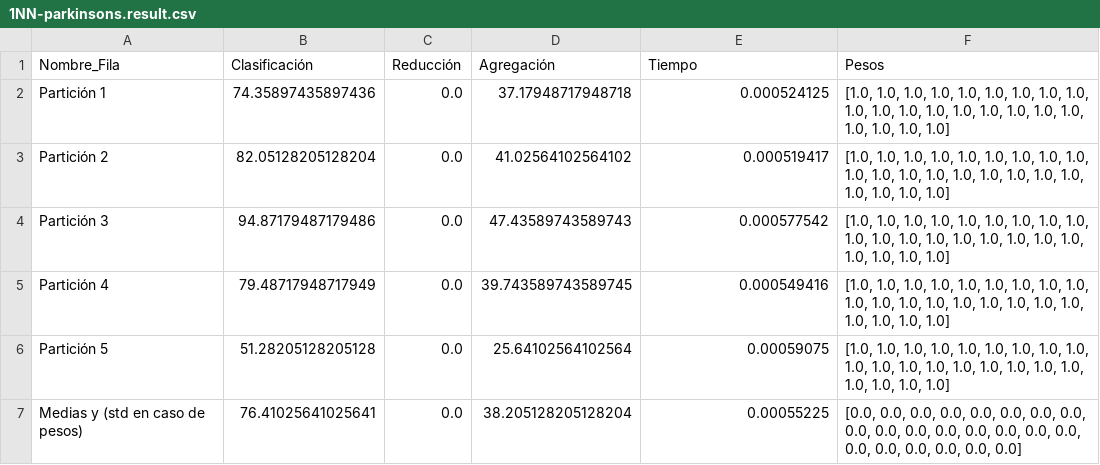
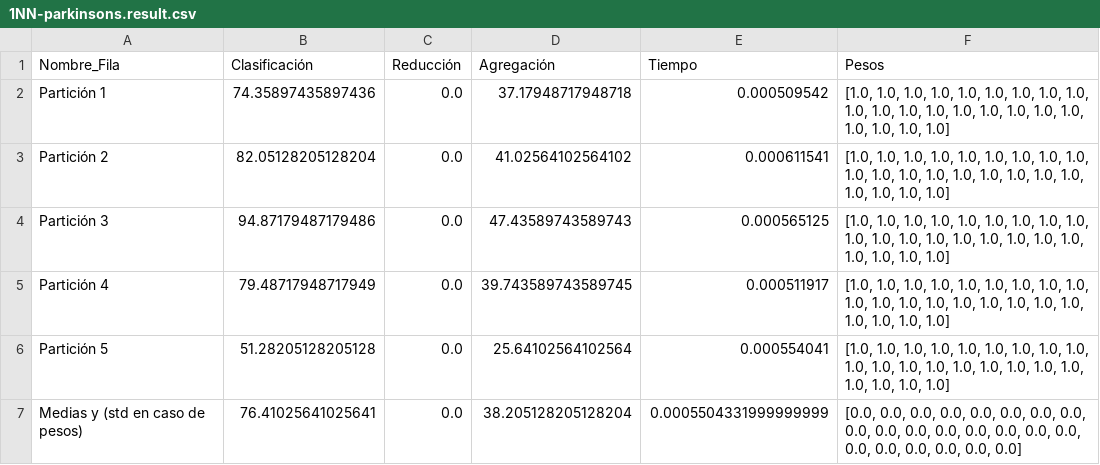
Before and after one commit to BlancaCC/Problema-aprendiaje-pesos-en-caracter-stica, a CSV file: src/resultados/1NN/1NN-parkinsons.result.csv, drawn as a sheet.

```diff
--- a/src/resultados/1NN/1NN-parkinsons.result.csv
+++ b/src/resultados/1NN/1NN-parkinsons.result.csv
@@ -1,7 +1,7 @@
 Nombre_Fila,Clasificación,Reducción,Agregación,Tiempo,Pesos
-Partición 1,74.35897435897436,0.0,37.17948717948718,0.000524125,"[1.0, 1.0, 1.0, 1.0, 1.0, 1.0, 1.0, 1.0, 1.0, 1.0, 1.0, 1.0, 1.0, 1.0, 1.0, 1.0, 1.0, 1.0, 1.0, 1.0, 1.0, 1.0]"
-Partición 2,82.05128205128204,0.0,41.02564102564102,0.000519417,"[1.0, 1.0, 1.0, 1.0, 1.0, 1.0, 1.0, 1.0, 1.0, 1.0, 1.0, 1.0, 1.0, 1.0, 1.0, 1.0, 1.0, 1.0, 1.0, 1.0, 1.0, 1.0]"
-Partición 3,94.87179487179486,0.0,47.43589743589743,0.000577542,"[1.0, 1.0, 1.0, 1.0, 1.0, 1.0, 1.0, 1.0, 1.0, 1.0, 1.0, 1.0, 1.0, 1.0, 1.0, 1.0, 1.0, 1.0, 1.0, 1.0, 1.0, 1.0]"
-Partición 4,79.48717948717949,0.0,39.743589743589745,0.000549416,"[1.0, 1.0, 1.0, 1.0, 1.0, 1.0, 1.0, 1.0, 1.0, 1.0, 1.0, 1.0, 1.0, 1.0, 1.0, 1.0, 1.0, 1.0, 1.0, 1.0, 1.0, 1.0]"
-Partición 5,51.28205128205128,0.0,25.64102564102564,0.00059075,"[1.0, 1.0, 1.0, 1.0, 1.0, 1.0, 1.0, 1.0, 1.0, 1.0, 1.0, 1.0, 1.0, 1.0, 1.0, 1.0, 1.0, 1.0, 1.0, 1.0, 1.0, 1.0]"
-Medias y (std en caso de pesos),76.41025641025641,0.0,38.205128205128204,0.00055225,"[0.0, 0.0, 0.0, 0.0, 0.0, 0.0, 0.0, 0.0, 0.0, 0.0, 0.0, 0.0, 0.0, 0.0, 0.0, 0.0, 0.0, 0.0, 0.0, 0.0, 0.0, 0.0]"
+Partición 1,74.35897435897436,0.0,37.17948717948718,0.000509542,"[1.0, 1.0, 1.0, 1.0, 1.0, 1.0, 1.0, 1.0, 1.0, 1.0, 1.0, 1.0, 1.0, 1.0, 1.0, 1.0, 1.0, 1.0, 1.0, 1.0, 1.0, 1.0]"
+Partición 2,82.05128205128204,0.0,41.02564102564102,0.000611541,"[1.0, 1.0, 1.0, 1.0, 1.0, 1.0, 1.0, 1.0, 1.0, 1.0, 1.0, 1.0, 1.0, 1.0, 1.0, 1.0, 1.0, 1.0, 1.0, 1.0, 1.0, 1.0]"
+Partición 3,94.87179487179486,0.0,47.43589743589743,0.000565125,"[1.0, 1.0, 1.0, 1.0, 1.0, 1.0, 1.0, 1.0, 1.0, 1.0, 1.0, 1.0, 1.0, 1.0, 1.0, 1.0, 1.0, 1.0, 1.0, 1.0, 1.0, 1.0]"
+Partición 4,79.48717948717949,0.0,39.743589743589745,0.000511917,"[1.0, 1.0, 1.0, 1.0, 1.0, 1.0, 1.0, 1.0, 1.0, 1.0, 1.0, 1.0, 1.0, 1.0, 1.0, 1.0, 1.0, 1.0, 1.0, 1.0, 1.0, 1.0]"
+Partición 5,51.28205128205128,0.0,25.64102564102564,0.000554041,"[1.0, 1.0, 1.0, 1.0, 1.0, 1.0, 1.0, 1.0, 1.0, 1.0, 1.0, 1.0, 1.0, 1.0, 1.0, 1.0, 1.0, 1.0, 1.0, 1.0, 1.0, 1.0]"
+Medias y (std en caso de pesos),76.41025641025641,0.0,38.205128205128204,0.0005504331999999999,"[0.0, 0.0, 0.0, 0.0, 0.0, 0.0, 0.0, 0.0, 0.0, 0.0, 0.0, 0.0, 0.0, 0.0, 0.0, 0.0, 0.0, 0.0, 0.0, 0.0, 0.0, 0.0]"
```
Also changed, not shown: src/resultados/1NN/1NN-ionosphere.result.csv, src/resultados/1NN/1NN-spectf-heart.result.csv, 9 other files.
